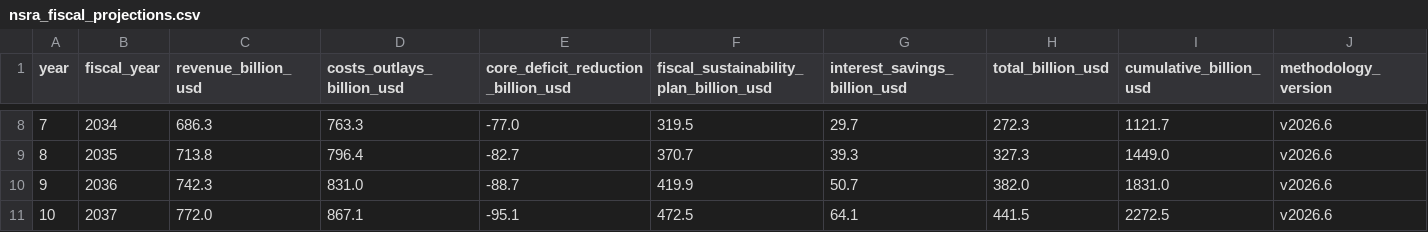
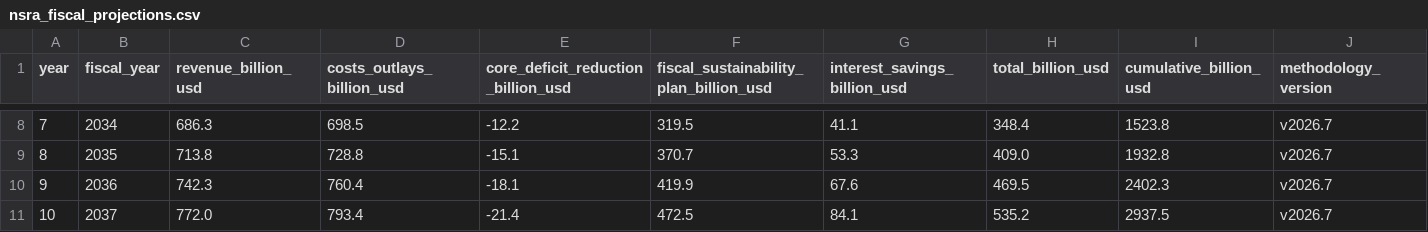
Before and after one commit to americanvault/theamericandeal, a CSV file: data/nsra_fiscal_projections.csv, drawn as a sheet; only a part is shown, gaps mark what is left out; the diff covers the shown part only; the diff names each change by its address in the sheet, - before the commit and + after, or states it on an @@ line.

```diff
--- a/data/nsra_fiscal_projections.csv
+++ b/data/nsra_fiscal_projections.csv
-D8 (costs_outlays_billion_usd): 763.3
+D8 (costs_outlays_billion_usd): 698.5
-E8: -77.0
+E8: -12.2
-G8 (interest_savings_billion_usd): 29.7
+G8 (interest_savings_billion_usd): 41.1
-H8 (total_billion_usd): 272.3
+H8 (total_billion_usd): 348.4
-I8 (cumulative_billion_usd): 1121.7
+I8 (cumulative_billion_usd): 1523.8
-J8:J11 (methodology_version): v2026.6
+J8:J11 (methodology_version): v2026.7
-D9 (costs_outlays_billion_usd): 796.4
+D9 (costs_outlays_billion_usd): 728.8
-E9: -82.7
+E9: -15.1
-G9 (interest_savings_billion_usd): 39.3
+G9 (interest_savings_billion_usd): 53.3
-H9 (total_billion_usd): 327.3
+H9 (total_billion_usd): 409.0
-I9 (cumulative_billion_usd): 1449.0
+I9 (cumulative_billion_usd): 1932.8
-D10 (costs_outlays_billion_usd): 831.0
+D10 (costs_outlays_billion_usd): 760.4
-E10: -88.7
+E10: -18.1
-G10 (interest_savings_billion_usd): 50.7
+G10 (interest_savings_billion_usd): 67.6
-H10 (total_billion_usd): 382.0
+H10 (total_billion_usd): 469.5
-I10 (cumulative_billion_usd): 1831.0
+I10 (cumulative_billion_usd): 2402.3
-D11 (costs_outlays_billion_usd): 867.1
+D11 (costs_outlays_billion_usd): 793.4
-E11: -95.1
+E11: -21.4
-G11 (interest_savings_billion_usd): 64.1
+G11 (interest_savings_billion_usd): 84.1
-H11 (total_billion_usd): 441.5
+H11 (total_billion_usd): 535.2
-I11 (cumulative_billion_usd): 2272.5
+I11 (cumulative_billion_usd): 2937.5
```
Also changed, not shown: 35 edited cells elsewhere in this file.
